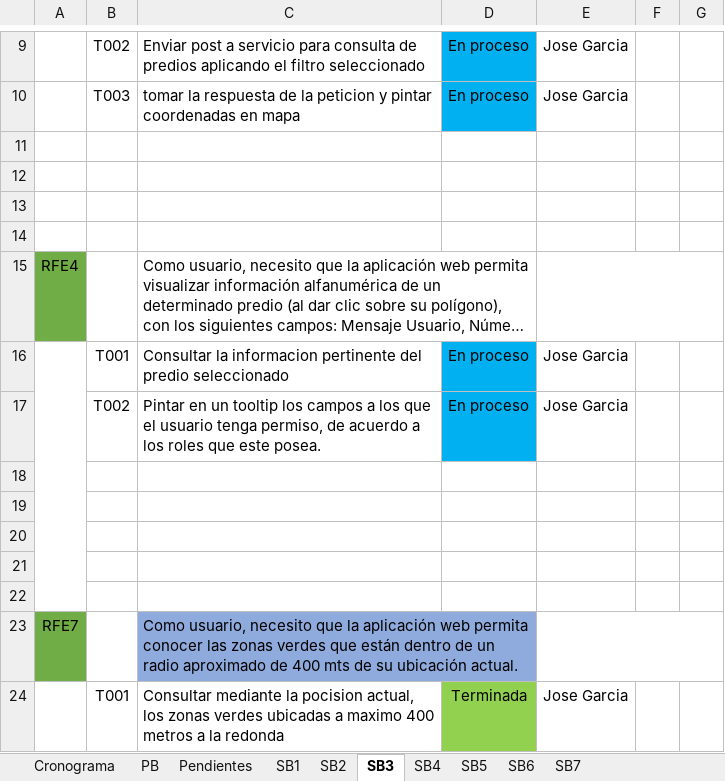
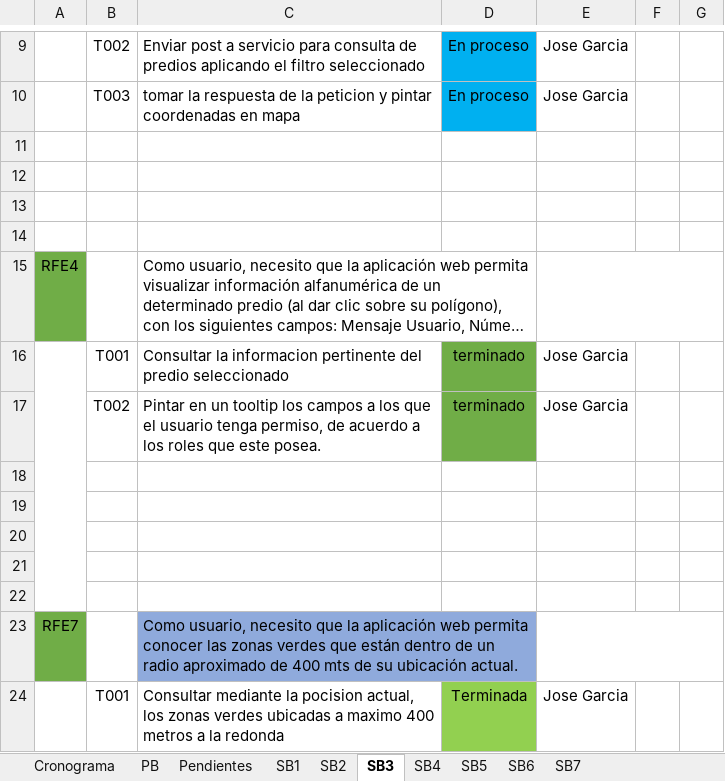
Before and after one commit to effectivesoftware1/sibica, an Excel workbook: documentacion/desarrollo/cronograma/Product Backlog Sibica.xlsx, sheet SB3, drawn as a sheet; only a part is shown, gaps mark what is left out; long unchanged cells end in …; values as stored, in another font and other column widths than the file's, no borders; the diff names each change by its address in the sheet, - before the commit and + after, or states it on an @@ line.

```diff
--- a/documentacion/desarrollo/cronograma/Product Backlog Sibica.xlsx (sheet SB3)
+++ b/documentacion/desarrollo/cronograma/Product Backlog Sibica.xlsx (sheet SB3)
-D16:D17: En proceso
+D16:D17: terminado
-D16:D17 fill: #00B0F0
+D16:D17 fill: #70AD47
```
Also changed, not shown: sheet PB, sheet SB2, hidden cells, 18 other files.
